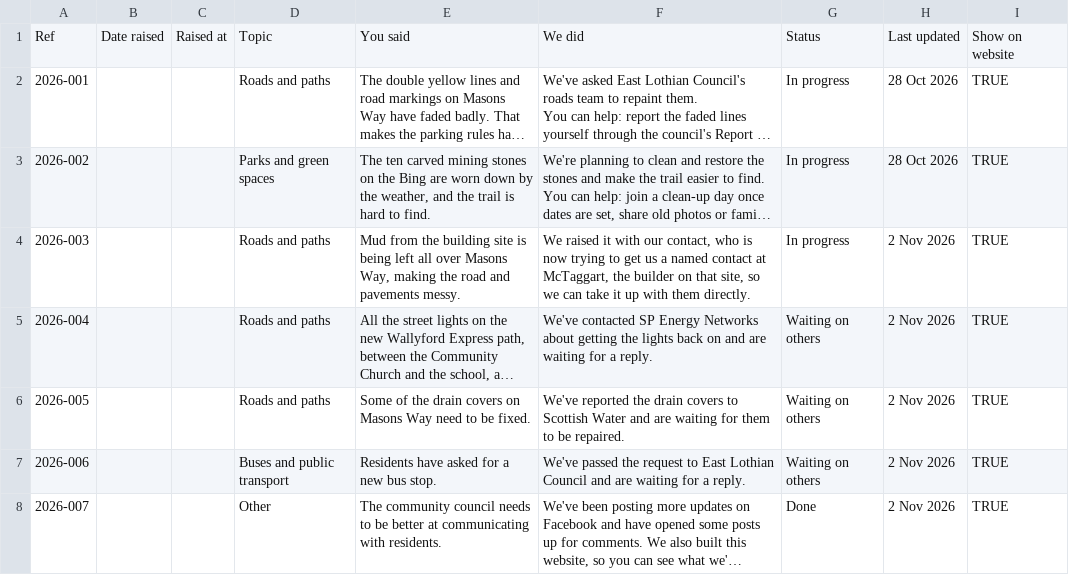
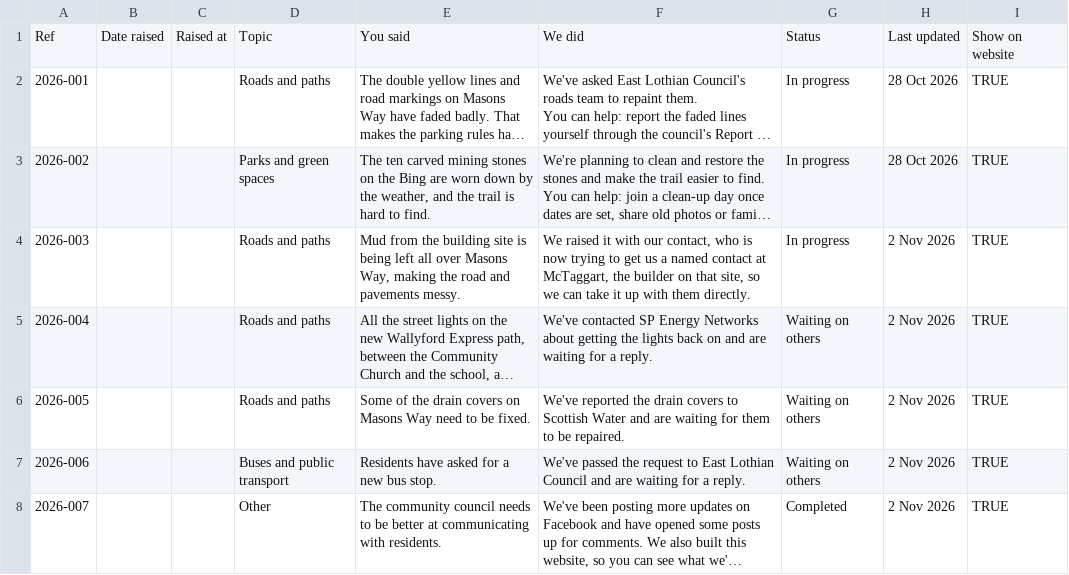
Before and after one commit to dochtie/wallyford-community-council, a CSV file: assets/data/tracker-preview.csv, drawn as a sheet; long unchanged cells end in …; the diff names each change by its address in the sheet, - before the commit and + after, or states it on an @@ line.

```diff
--- a/assets/data/tracker-preview.csv
+++ b/assets/data/tracker-preview.csv
-G8: Done
+G8: Completed
```
Also changed, not shown: 22 other files.
